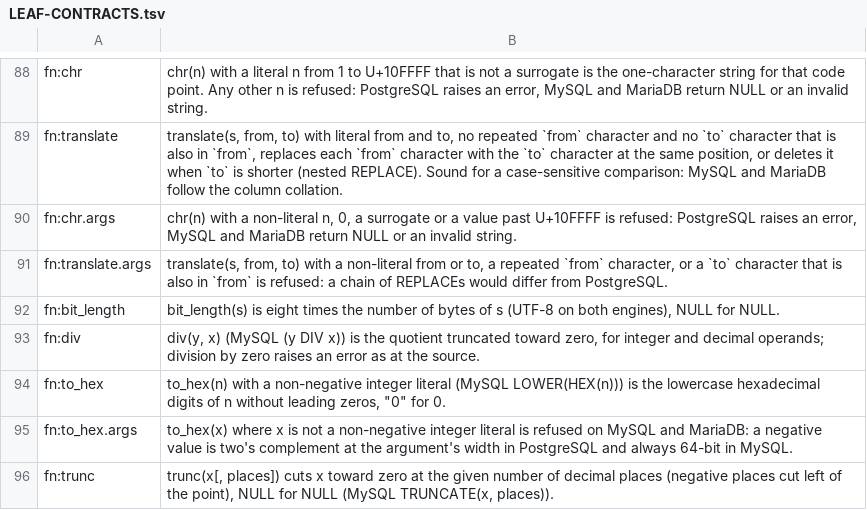
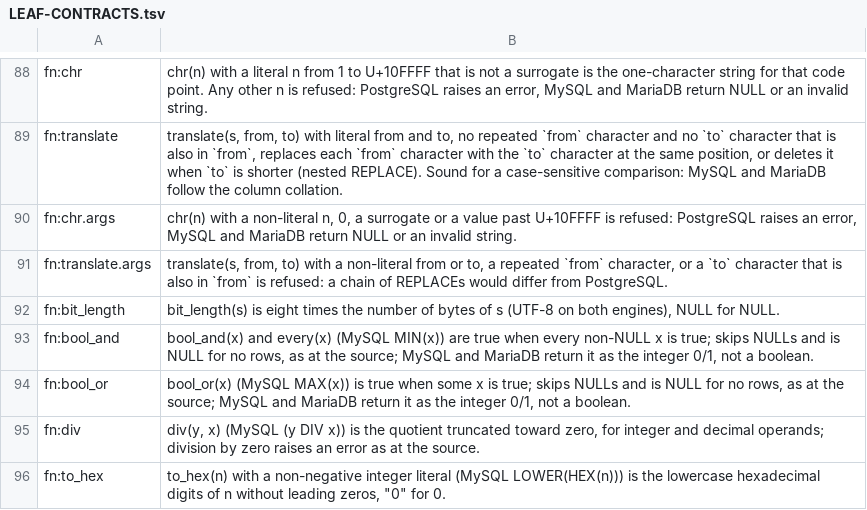
Before and after one commit to ThinkersJournal/unisql, a TSV file: docs/LEAF-CONTRACTS.tsv, drawn as a sheet; only a part is shown, gaps mark what is left out; the shorter side is filled out with more unchanged rows; the diff names each change by its address in the sheet, - before the commit and + after, or states it on an @@ line.

```diff
--- a/docs/LEAF-CONTRACTS.tsv
+++ b/docs/LEAF-CONTRACTS.tsv
+row 93: fn:bool_and | bool_and(x) and every(x) (MySQL MIN(x)) are true when every non-NULL x is true; skips NULLs and is NULL for no rows, as at the source; MySQL and MariaDB return it as the integer 0/1, not a boolean.
+row 94: fn:bool_or | bool_or(x) (MySQL MAX(x)) is true when some x is true; skips NULLs and is NULL for no rows, as at the source; MySQL and MariaDB return it as the integer 0/1, not a boolean.
```
Also changed, not shown: crates/unisql-dialect-mysql/matrix-mariadb-from-postgres.tsv, crates/unisql-dialect-mysql/matrix-mysql-from-postgres.tsv, 4 other files.
